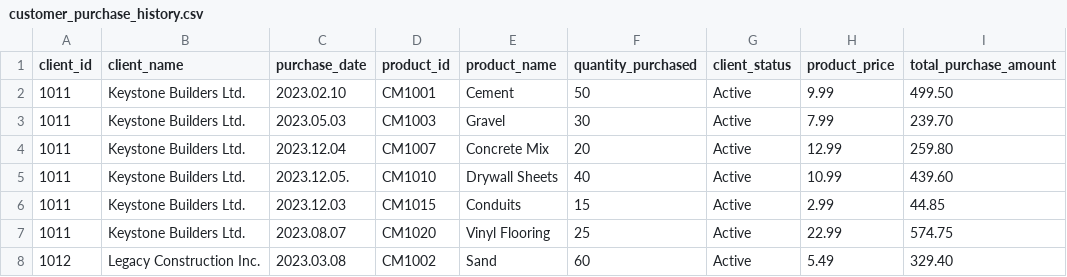
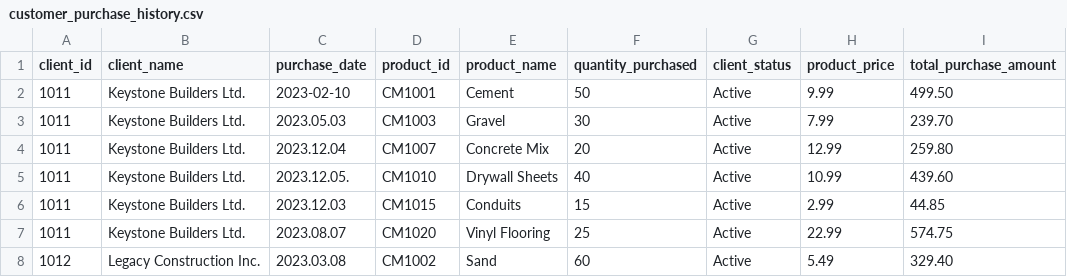
Before and after one commit to rishabhnarang89/data_repo_mock, a CSV file: customer_purchase_history.csv, drawn as a sheet; only a part is shown.

Commit message:
customer_purchase_history.csv

```diff
--- a/customer_purchase_history.csv
+++ b/customer_purchase_history.csv
@@ -1,3 +1,3 @@
 client_id,client_name,purchase_date,product_id,product_name,quantity_purchased,client_status,product_price,total_purchase_amount
-1011,Keystone Builders Ltd.,2023.02.10,CM1001,Cement,50,Active,9.99,499.50
+1011,Keystone Builders Ltd.,2023-02-10,CM1001,Cement,50,Active,9.99,499.50
 1011,Keystone Builders Ltd.,2023.05.03,CM1003,Gravel,30,Active,7.99,239.70
```
